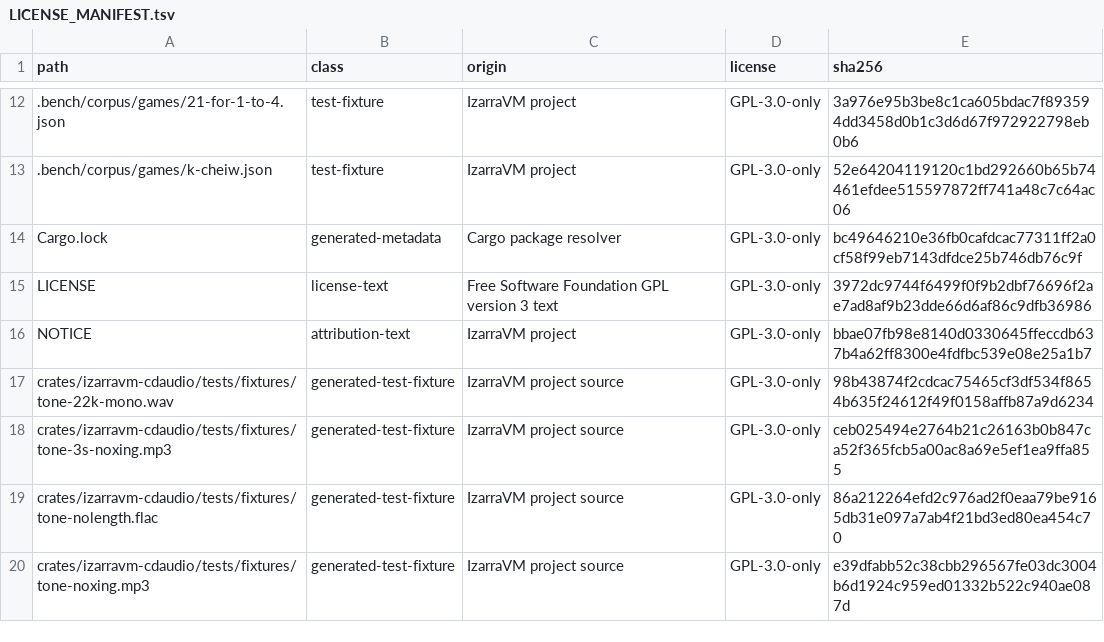
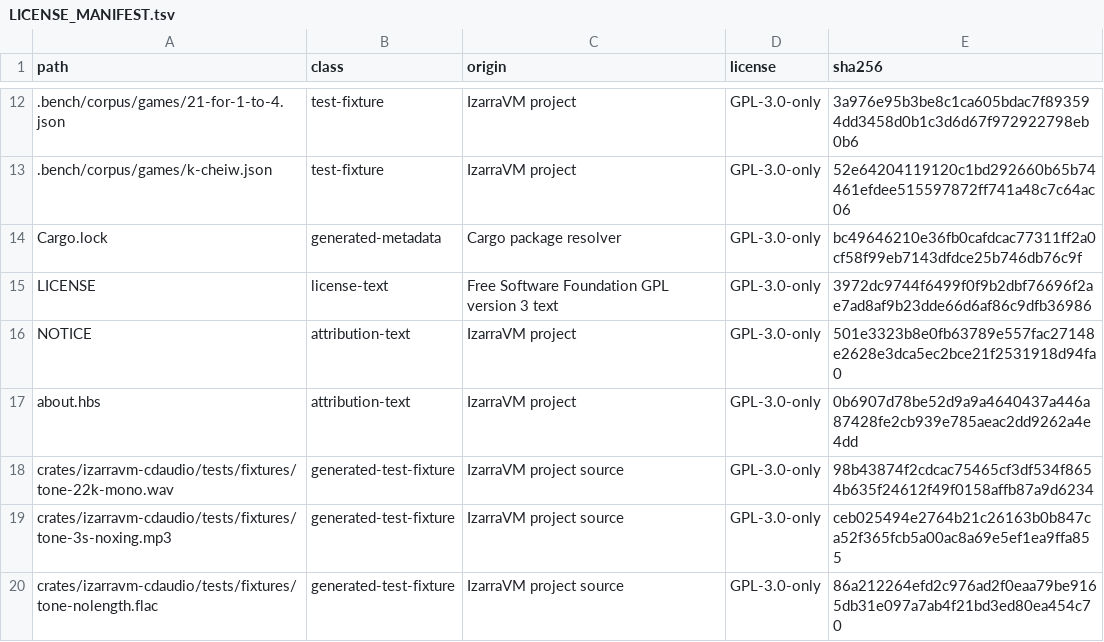
Before and after one commit to vorvek/IzarraVM, a TSV file: LICENSE_MANIFEST.tsv, drawn as a sheet; only a part is shown, gaps mark what is left out; the shorter side is filled out with more unchanged rows.

Commit message:
Produce the Rust crate license listing in CI
NOTICE named only 3 of the Rust crates. MIT, BSD, Apache-2.0, Zlib and
the other licenses of the linked crates require their text and copyright
notice to go with a binary release.

about.toml and about.hbs configure cargo-about. The dependencies CI job
downloads cargo-about 0.9.3, checks its SHA-256, writes the listing and
keeps it as the "rust-crate-licenses" artifact. The listing is not
tracked, because no binary release exists yet. NOTICE names the command
that produces it.

MIT comes first in the accepted list, so a crate under MIT and Apache-2.0
gets its MIT text with the copyright line. --fail stops the run when a
crate's license text is not found.

```diff
--- a/LICENSE_MANIFEST.tsv
+++ b/LICENSE_MANIFEST.tsv
@@ -15,3 +15,4 @@ Cargo.lock	generated-metadata	Cargo package resolver	GPL-3.0-only	bc49646210e36f
 LICENSE	license-text	Free Software Foundation GPL version 3 text	GPL-3.0-only	3972dc9744f6499f0f9b2dbf76696f2ae7ad8af9b23dde66d6af86c9dfb36986
-NOTICE	attribution-text	IzarraVM project	GPL-3.0-only	bbae07fb98e8140d0330645ffeccdb637b4a62ff8300e4fdfbc539e08e25a1b7
+NOTICE	attribution-text	IzarraVM project	GPL-3.0-only	501e3323b8e0fb63789e557fac27148e2628e3dca5ec2bce21f2531918d94fa0
+about.hbs	attribution-text	IzarraVM project	GPL-3.0-only	0b6907d78be52d9a9a4640437a446a87428fe2cb939e785aeac2dd9262a4e4dd
 crates/izarravm-cdaudio/tests/fixtures/tone-22k-mono.wav	generated-test-fixture	IzarraVM project source	GPL-3.0-only	98b43874f2cdcac75465cf3df534f8654b635f24612f49f0158affb87a9d6234
```
Also changed, not shown: 4 other files.
